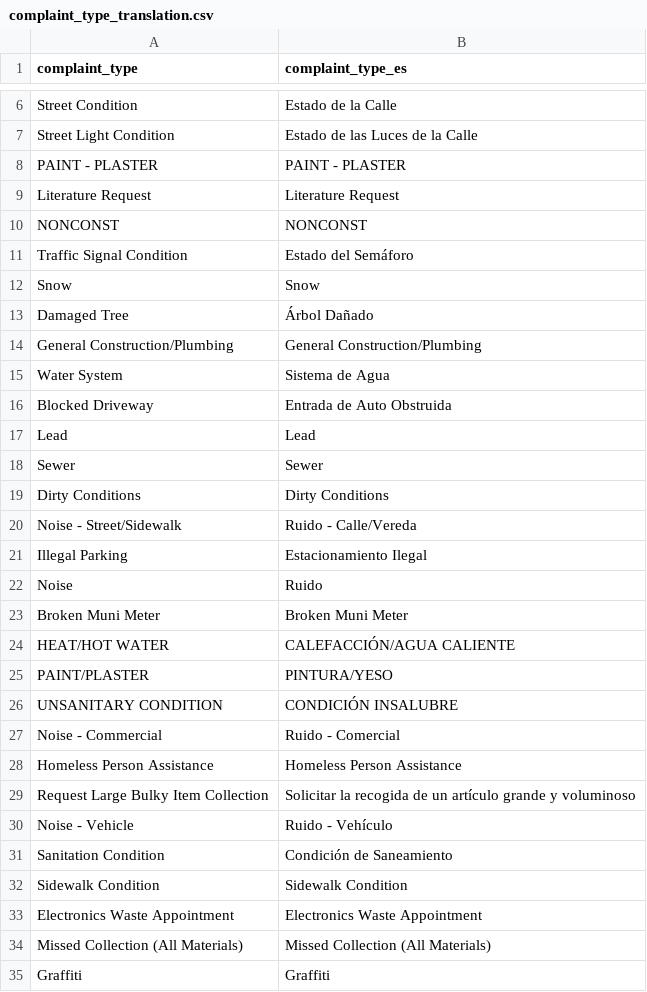
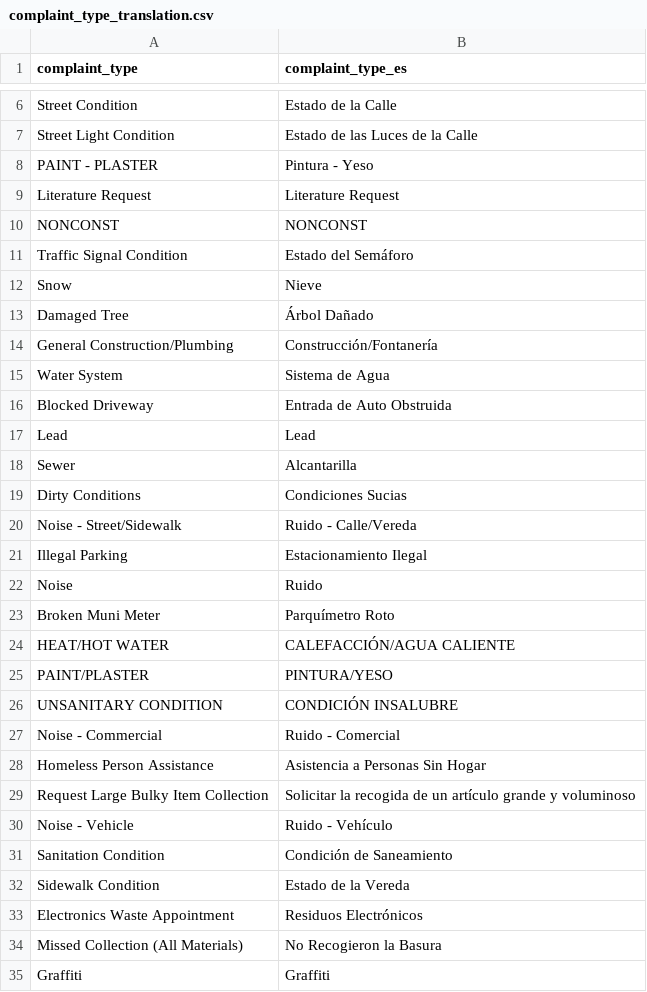
Before and after one commit to GeronimoFretes/311-dashboard, a CSV file: public/data/complaint_type_translation.csv, drawn as a sheet; only a part is shown, gaps mark what is left out; the diff covers the shown part only.

```diff
--- a/public/data/complaint_type_translation.csv
+++ b/public/data/complaint_type_translation.csv
@@ -7,3 +7,3 @@ Street Condition,Estado de la Calle
 Street Light Condition,Estado de las Luces de la Calle
-PAINT - PLASTER,PAINT - PLASTER
+PAINT - PLASTER,Pintura - Yeso
 Literature Request,Literature Request
@@ -11,5 +11,5 @@ NONCONST,NONCONST
 Traffic Signal Condition,Estado del Semáforo
-Snow,Snow
+Snow,Nieve
 Damaged Tree,Árbol Dañado
-General Construction/Plumbing,General Construction/Plumbing
+General Construction/Plumbing,Construcción/Fontanería
 Water System,Sistema de Agua
@@ -17,4 +17,4 @@ Blocked Driveway,Entrada de Auto Obstruida
 Lead,Lead
-Sewer,Sewer
-Dirty Conditions,Dirty Conditions
+Sewer,Alcantarilla
+Dirty Conditions,Condiciones Sucias
 Noise - Street/Sidewalk,Ruido - Calle/Vereda
@@ -22,3 +22,3 @@ Illegal Parking,Estacionamiento Ilegal
 Noise,Ruido
-Broken Muni Meter,Broken Muni Meter
+Broken Muni Meter,Parquímetro Roto
 HEAT/HOT WATER,CALEFACCIÓN/AGUA CALIENTE
@@ -27,3 +27,3 @@ UNSANITARY CONDITION,CONDICIÓN INSALUBRE
 Noise - Commercial,Ruido - Comercial
-Homeless Person Assistance,Homeless Person Assistance
+Homeless Person Assistance,Asistencia a Personas Sin Hogar
 Request Large Bulky Item Collection,Solicitar la recogida de un artículo grande y voluminoso
@@ -31,5 +31,5 @@ Noise - Vehicle,Ruido - Vehículo
 Sanitation Condition,Condición de Saneamiento
-Sidewalk Condition,Sidewalk Condition
-Electronics Waste Appointment,Electronics Waste Appointment
-Missed Collection (All Materials),Missed Collection (All Materials)
+Sidewalk Condition,Estado de la Vereda
+Electronics Waste Appointment,Residuos Electrónicos
+Missed Collection (All Materials),No Recogieron la Basura
 Graffiti,Graffiti
```
Also changed, not shown: 6 edited cells elsewhere in this file, 10 other files.
